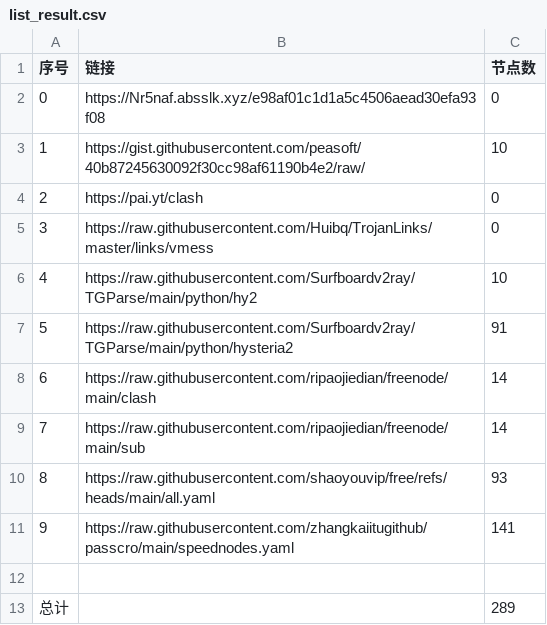
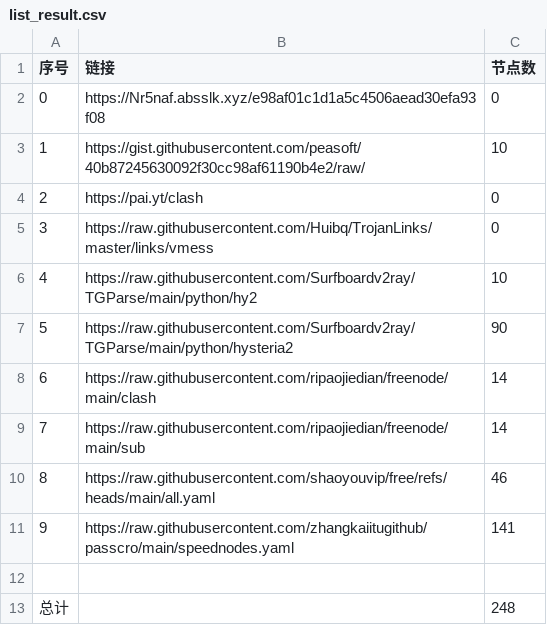
Before and after one commit to 2024fatwolf55/NoMoreWalls, a CSV file: list_result.csv, drawn as a sheet.

```diff
--- a/list_result.csv
+++ b/list_result.csv
@@ -6,8 +6,8 @@
 4,https://raw.githubusercontent.com/Surfboardv2ray/TGParse/main/python/hy2,10
-5,https://raw.githubusercontent.com/Surfboardv2ray/TGParse/main/python/hysteria2,91
+5,https://raw.githubusercontent.com/Surfboardv2ray/TGParse/main/python/hysteria2,90
 6,https://raw.githubusercontent.com/ripaojiedian/freenode/main/clash,14
 7,https://raw.githubusercontent.com/ripaojiedian/freenode/main/sub,14
-8,https://raw.githubusercontent.com/shaoyouvip/free/refs/heads/main/all.yaml,93
+8,https://raw.githubusercontent.com/shaoyouvip/free/refs/heads/main/all.yaml,46
 9,https://raw.githubusercontent.com/zhangkaiitugithub/passcro/main/speednodes.yaml,141
 
-总计,,289
+总计,,248
```
Also changed, not shown: 23 other files.
